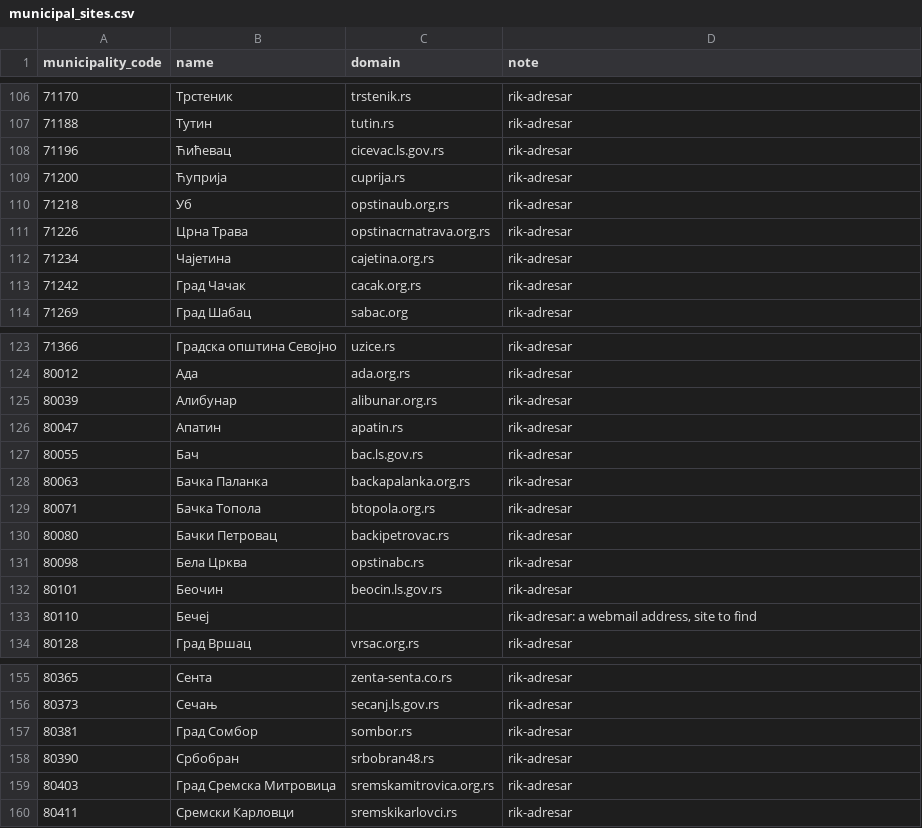
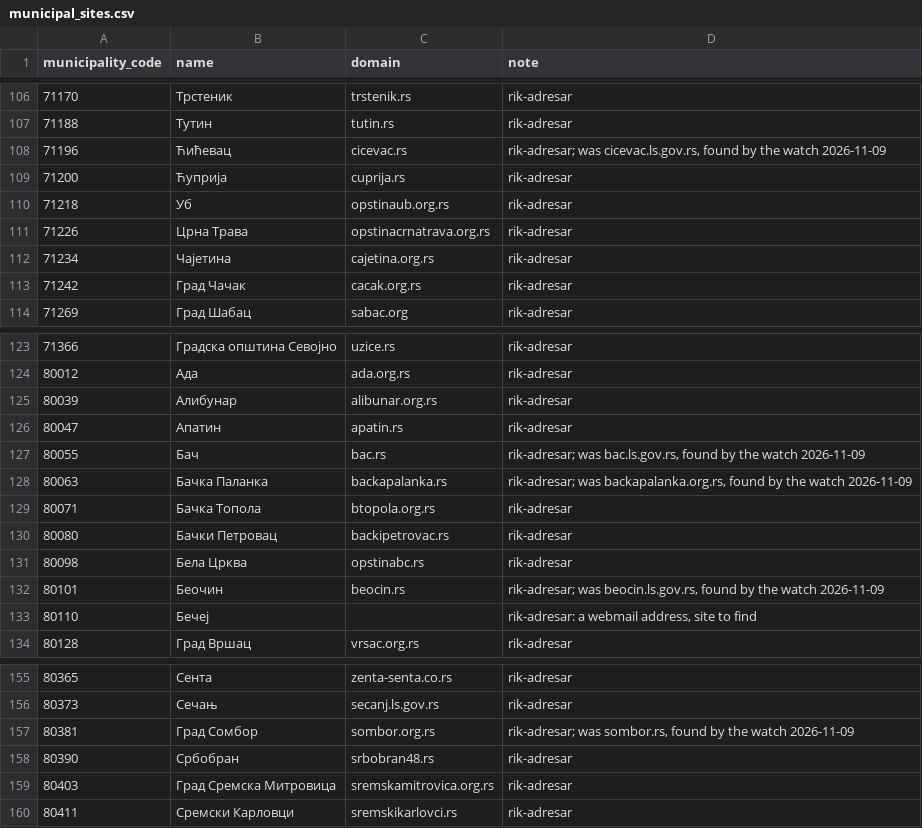
Before and after one commit to izborni-podaci/izborna-analiza, a CSV file: data/municipal_sites.csv, drawn as a sheet; only a part is shown, gaps mark what is left out.

```diff
--- a/data/municipal_sites.csv
+++ b/data/municipal_sites.csv
@@ -107,3 +107,3 @@ municipality_code,name,domain,note
 71188,Тутин,tutin.rs,rik-adresar
-71196,Ћићевац,cicevac.ls.gov.rs,rik-adresar
+71196,Ћићевац,cicevac.rs,"rik-adresar; was cicevac.ls.gov.rs, found by the watch 2026-11-09"
 71200,Ћуприја,cuprija.rs,rik-adresar
@@ -126,4 +126,4 @@ municipality_code,name,domain,note
 80047,Апатин,apatin.rs,rik-adresar
-80055,Бач,bac.ls.gov.rs,rik-adresar
-80063,Бачка Паланка,backapalanka.org.rs,rik-adresar
+80055,Бач,bac.rs,"rik-adresar; was bac.ls.gov.rs, found by the watch 2026-11-09"
+80063,Бачка Паланка,backapalanka.rs,"rik-adresar; was backapalanka.org.rs, found by the watch 2026-11-09"
 80071,Бачка Топола,btopola.org.rs,rik-adresar
@@ -131,3 +131,3 @@ municipality_code,name,domain,note
 80098,Бела Црква,opstinabc.rs,rik-adresar
-80101,Беочин,beocin.ls.gov.rs,rik-adresar
+80101,Беочин,beocin.rs,"rik-adresar; was beocin.ls.gov.rs, found by the watch 2026-11-09"
 80110,Бечеј,,"rik-adresar: a webmail address, site to find"
@@ -156,3 +156,3 @@ municipality_code,name,domain,note
 80373,Сечањ,secanj.ls.gov.rs,rik-adresar
-80381,Град Сомбор,sombor.rs,rik-adresar
+80381,Град Сомбор,sombor.org.rs,"rik-adresar; was sombor.rs, found by the watch 2026-11-09"
 80390,Србобран,srbobran48.rs,rik-adresar
```
Also changed, not shown: 1 other file.
